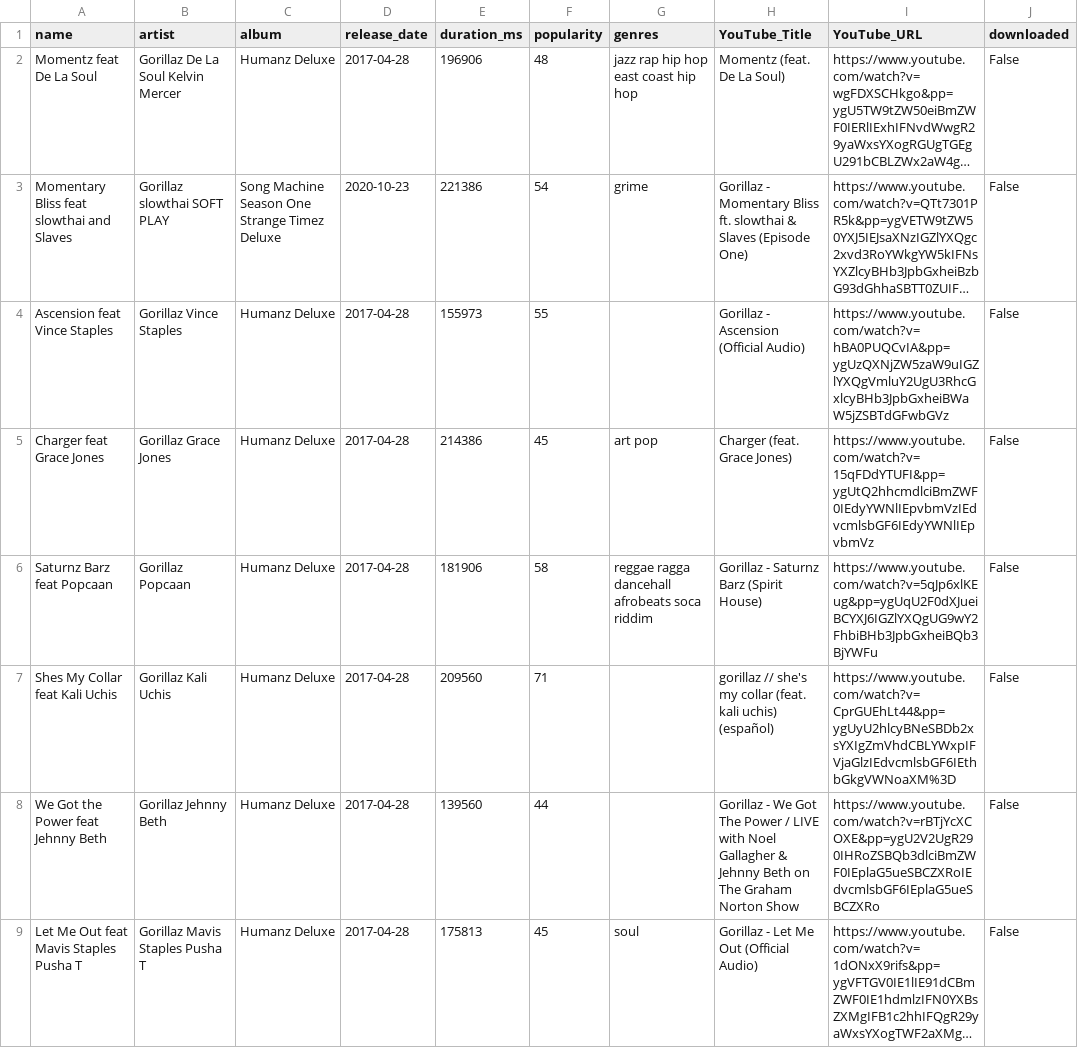
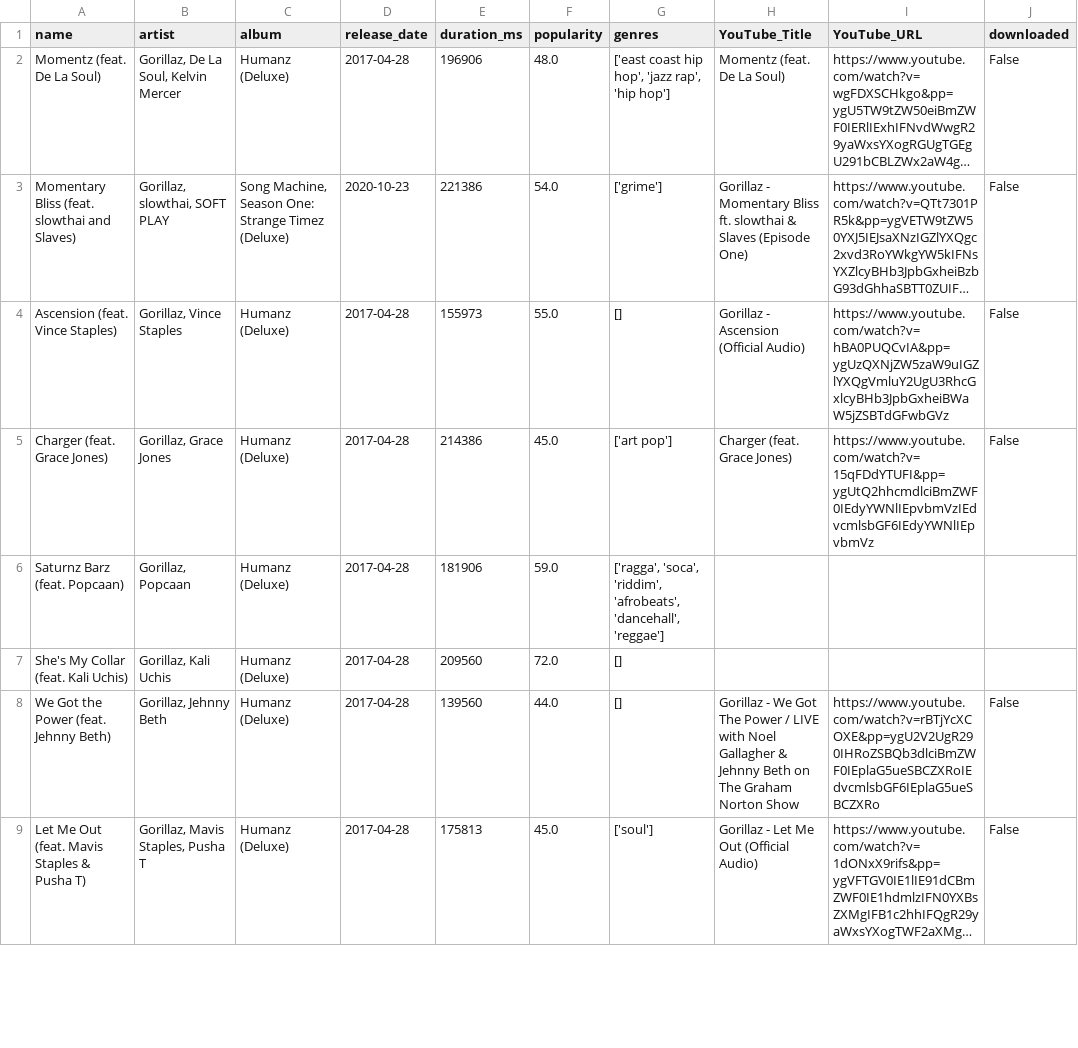
Before and after one commit to miquelLlorca/spotify_downloader, a CSV file: data/gorillaz-3QxIDOh4pmL3h7lq9b2bam.csv, drawn as a sheet; only a part is shown; long unchanged cells end in …; removed rows and columns are numbered as before the commit, all else as after; the diff covers the shown part only; the diff names each change by its address in the sheet, - before the commit and + after, or states it on an @@ line.

```diff
--- a/data/gorillaz-3QxIDOh4pmL3h7lq9b2bam.csv
+++ b/data/gorillaz-3QxIDOh4pmL3h7lq9b2bam.csv
-A2 (name): Momentz feat De La Soul
+A2 (name): Momentz (feat. De La Soul)
-B2 (artist): Gorillaz De La Soul Kelvin Mercer
+B2 (artist): Gorillaz, De La Soul, Kelvin Mercer
-C2 (album): Humanz Deluxe
+C2 (album): Humanz (Deluxe)
-F2 (popularity): 48
+F2 (popularity): 48.0
-G2 (genres): jazz rap hip hop east coast hip hop
+G2 (genres): ['east coast hip hop', 'jazz rap', 'hip hop']
-A3 (name): Momentary Bliss feat slowthai and Slaves
+A3 (name): Momentary Bliss (feat. slowthai and Slaves)
-B3 (artist): Gorillaz slowthai SOFT PLAY
+B3 (artist): Gorillaz, slowthai, SOFT PLAY
-C3 (album): Song Machine Season One Strange Timez Deluxe
+C3 (album): Song Machine, Season One: Strange Timez (Deluxe)
-F3 (popularity): 54
+F3 (popularity): 54.0
-G3 (genres): grime
+G3 (genres): ['grime']
-A4 (name): Ascension feat Vince Staples
+A4 (name): Ascension (feat. Vince Staples)
-B4 (artist): Gorillaz Vince Staples
+B4 (artist): Gorillaz, Vince Staples
-C4:C5 (album): Humanz Deluxe
+C4:C5 (album): Humanz (Deluxe)
-F4 (popularity): 55
+F4 (popularity): 55.0
-G4 (genres): (empty)
+G4 (genres): []
-A5 (name): Charger feat Grace Jones
+A5 (name): Charger (feat. Grace Jones)
-B5 (artist): Gorillaz Grace Jones
+B5 (artist): Gorillaz, Grace Jones
-F5 (popularity): 45
+F5 (popularity): 45.0
-G5 (genres): art pop
+G5 (genres): ['art pop']
-row 6: Saturnz Barz feat Popcaan | Gorillaz Popcaan | Humanz Deluxe | 2017-04-28 | 181906 | 58 | reggae ragga dancehall afrobeats soca riddim | Gorillaz - Saturnz Barz (Spirit House) | https://www.youtube.com/watch?v=5qJp6xlKEug&pp=ygUqU2F0dXJueiBCYXJ6IGZlYXQgUG9wY2FhbiBHb3JpbGxheiBQb3BjYWFu | False
-row 7: Shes My Collar feat Kali Uchis | Gorillaz Kali Uchis | Humanz Deluxe | 2017-04-28 | 209560 | 71 |  | gorillaz // she's my collar (feat. kali uchis) (español) | https://www.youtube.com/watch?v=CprGUEhLt44&pp=ygUyU2hlcyBNeSBDb2xsYXIgZmVhdCBLYWxpIFVjaGlzIEdvcmlsbGF6IEthbGkgVWNoaXM%3D | False
+row 6: Saturnz Barz (feat. Popcaan) | Gorillaz, Popcaan | Humanz (Deluxe) | 2017-04-28 | 181906 | 59.0 | ['ragga', 'soca', 'riddim', 'afrobeats', 'dancehall', 'reggae']
+row 7: She's My Collar (feat. Kali Uchis) | Gorillaz, Kali Uchis | Humanz (Deluxe) | 2017-04-28 | 209560 | 72.0 | []
-A8 (name): We Got the Power feat Jehnny Beth
+A8 (name): We Got the Power (feat. Jehnny Beth)
-B8 (artist): Gorillaz Jehnny Beth
+B8 (artist): Gorillaz, Jehnny Beth
-C8:C9 (album): Humanz Deluxe
+C8:C9 (album): Humanz (Deluxe)
-F8 (popularity): 44
+F8 (popularity): 44.0
-G8 (genres): (empty)
+G8 (genres): []
-A9 (name): Let Me Out feat Mavis Staples Pusha T
+A9 (name): Let Me Out (feat. Mavis Staples & Pusha T)
-B9 (artist): Gorillaz Mavis Staples Pusha T
+B9 (artist): Gorillaz, Mavis Staples, Pusha T
-F9 (popularity): 45
+F9 (popularity): 45.0
-G9 (genres): soul
+G9 (genres): ['soul']
```
Also changed, not shown: 1 added row, 1 removed row and 40 edited cells elsewhere in this file, data/Y2K_pop-7hZ0oo7zO9uYAzb87kIqvV.csv, data/cancaneo-1glZPNxuIVvUHnYrdp1mNM.csv, 18 other files.
